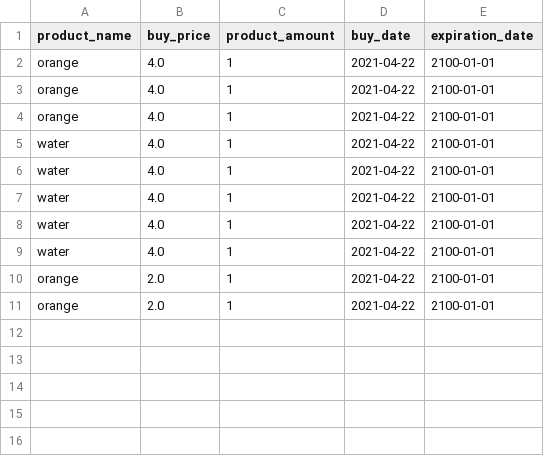
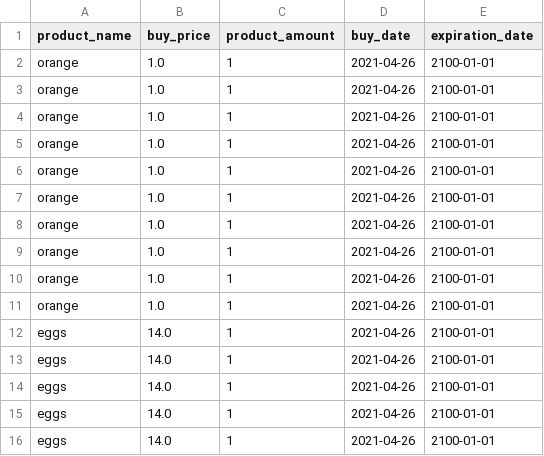
Before and after one commit to RishaanvB/Winc_Backend, a CSV file: SuperPy/superpy_logs/bought.csv, drawn as a sheet.

```diff
--- a/SuperPy/superpy_logs/bought.csv
+++ b/SuperPy/superpy_logs/bought.csv
@@ -1,11 +1,16 @@
 product_name,buy_price,product_amount,buy_date,expiration_date
-orange,4.0,1,2021-04-22,2100-01-01
-orange,4.0,1,2021-04-22,2100-01-01
-orange,4.0,1,2021-04-22,2100-01-01
-water,4.0,1,2021-04-22,2100-01-01
-water,4.0,1,2021-04-22,2100-01-01
-water,4.0,1,2021-04-22,2100-01-01
-water,4.0,1,2021-04-22,2100-01-01
-water,4.0,1,2021-04-22,2100-01-01
-orange,2.0,1,2021-04-22,2100-01-01
-orange,2.0,1,2021-04-22,2100-01-01
+orange,1.0,1,2021-04-26,2100-01-01
+orange,1.0,1,2021-04-26,2100-01-01
+orange,1.0,1,2021-04-26,2100-01-01
+orange,1.0,1,2021-04-26,2100-01-01
+orange,1.0,1,2021-04-26,2100-01-01
+orange,1.0,1,2021-04-26,2100-01-01
+orange,1.0,1,2021-04-26,2100-01-01
+orange,1.0,1,2021-04-26,2100-01-01
+orange,1.0,1,2021-04-26,2100-01-01
+orange,1.0,1,2021-04-26,2100-01-01
+eggs,14.0,1,2021-04-26,2100-01-01
+eggs,14.0,1,2021-04-26,2100-01-01
+eggs,14.0,1,2021-04-26,2100-01-01
+eggs,14.0,1,2021-04-26,2100-01-01
+eggs,14.0,1,2021-04-26,2100-01-01
```
Also changed, not shown: 21 other files.
